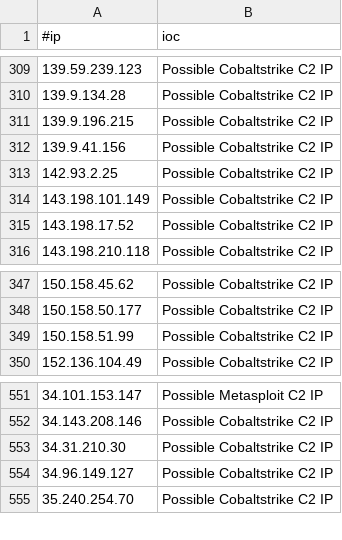
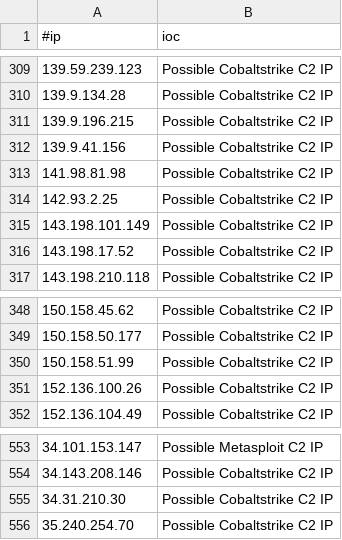
Before and after one commit to beac0n5/C2IntelFeeds, a CSV file: feeds/IPC2s-30day.csv, drawn as a sheet; only a part is shown, gaps mark what is left out; removed rows and columns are numbered as before the commit, all else as after; the diff names each change by its address in the sheet, - before the commit and + after, or states it on an @@ line.

```diff
--- a/feeds/IPC2s-30day.csv
+++ b/feeds/IPC2s-30day.csv
+row 313: 141.98.81.98 | Possible Cobaltstrike C2 IP
+row 351: 152.136.100.26 | Possible Cobaltstrike C2 IP
-row 554: 34.96.149.127 | Possible Cobaltstrike C2 IP
```
Also changed, not shown: feeds/IPC2s.csv, 5 other files.
